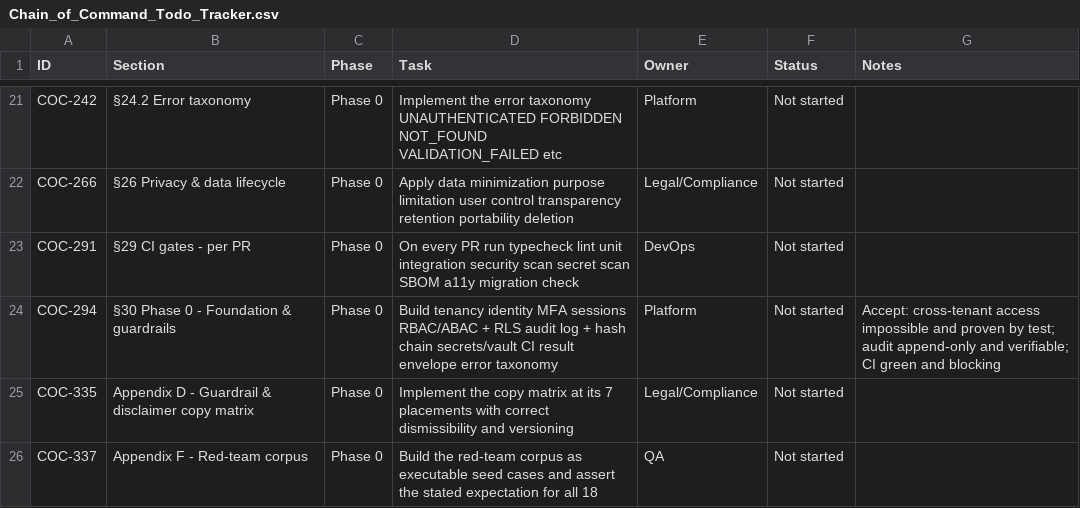
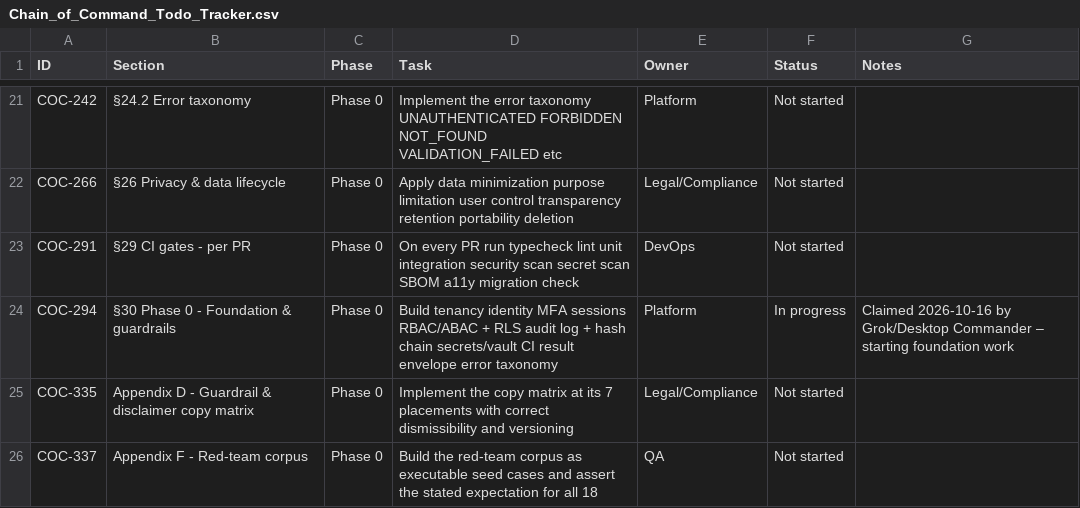
Before and after one commit to lvluplabs46219/Chain-of-Command, a CSV file: docs/Chain_of_Command_Todo_Tracker.csv, drawn as a sheet; only a part is shown, gaps mark what is left out.

Commit message:
feat(phase0): COC-294 foundation — tenancy, audit, auth, errors, envelope
- packages/shared: ErrorCode taxonomy + TaskResult envelope
- packages/auth: AuthContext, RBAC/ABAC authorize(), MFA freshness gate
- packages/audit: types, hash-chain, AuditWriter
- supabase migration: tenants, audit_events, feature_flags, RLS policies
- Claimed COC-294 In progress

Accept criteria still open: cross-tenant test proof, full CI gate verification,
sessions/MFA wiring to Supabase, secrets/vault.

```diff
--- a/docs/Chain_of_Command_Todo_Tracker.csv
+++ b/docs/Chain_of_Command_Todo_Tracker.csv
@@ -23,3 +23,3 @@ COC-266,§26 Privacy & data lifecycle,Phase 0,Apply data minimization purpose li
 COC-291,§29 CI gates - per PR,Phase 0,On every PR run typecheck lint unit integration security scan secret scan SBOM a11y migration check,DevOps,Not started,
-COC-294,§30 Phase 0 - Foundation & guardrails,Phase 0,Build tenancy identity MFA sessions RBAC/ABAC + RLS audit log + hash chain secrets/vault CI result envelope error taxonomy,Platform,Not started,Accept: cross-tenant access impossible and proven by test; audit append-only and verifiable; CI green and blocking
+COC-294,§30 Phase 0 - Foundation & guardrails,Phase 0,Build tenancy identity MFA sessions RBAC/ABAC + RLS audit log + hash chain secrets/vault CI result envelope error taxonomy,Platform,In progress,Claimed 2026-10-16 by Grok/Desktop Commander – starting foundation work
 COC-335,Appendix D - Guardrail & disclaimer copy matrix,Phase 0,Implement the copy matrix at its 7 placements with correct dismissibility and versioning,Legal/Compliance,Not started,
```
Also changed, not shown: 12 other files.
